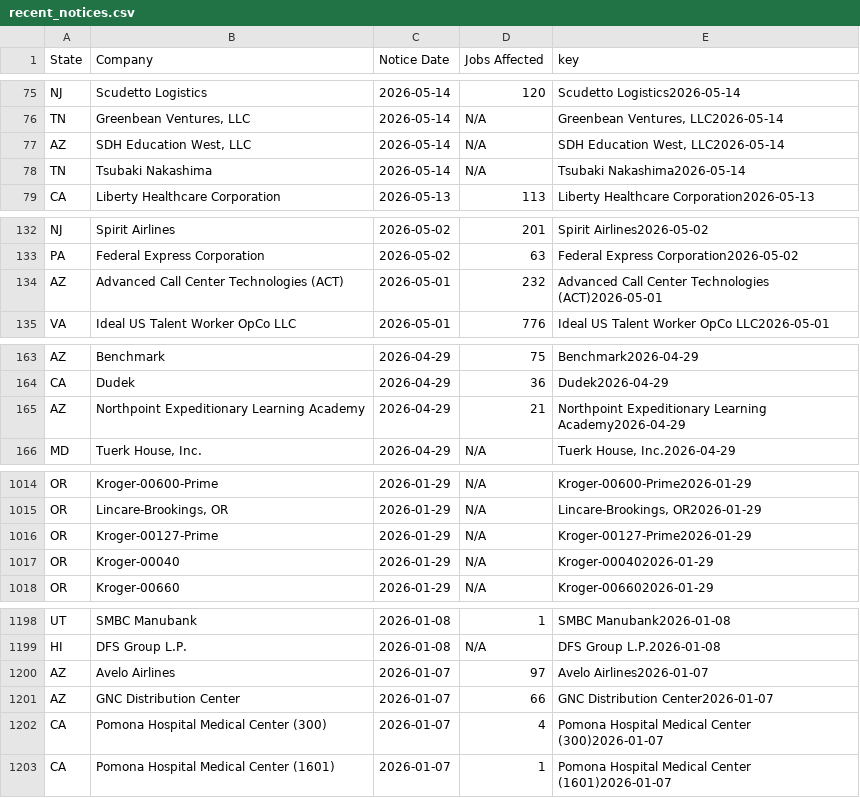
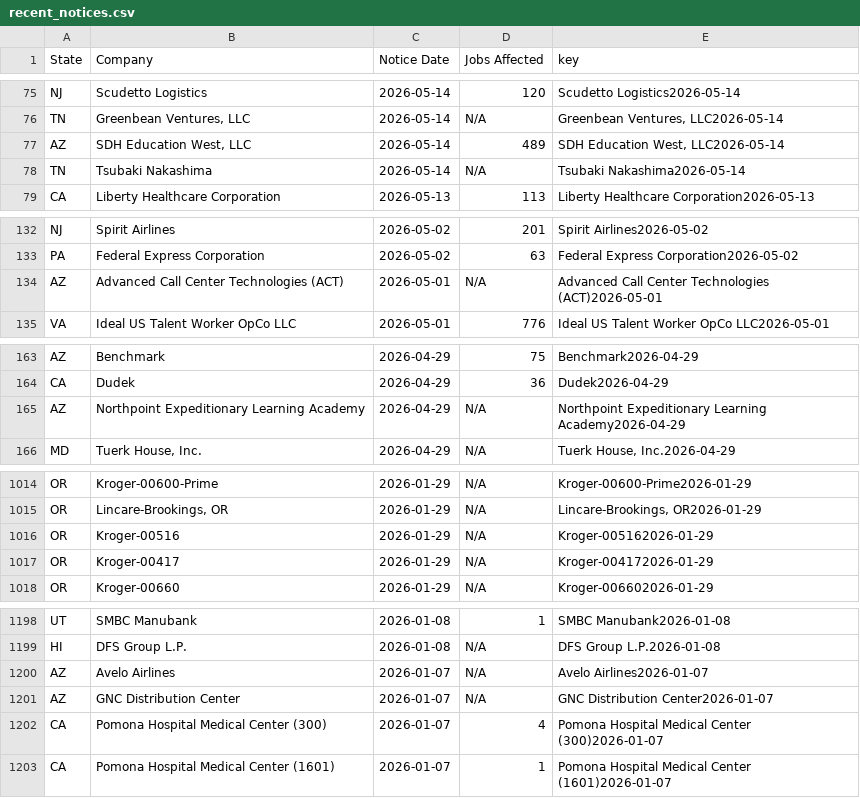
Before and after one commit to FTS-IE/github-actions-tut, a CSV file: data/recent_notices.csv, drawn as a sheet; only a part is shown, gaps mark what is left out; the diff covers the shown part only.

```diff
--- a/data/recent_notices.csv
+++ b/data/recent_notices.csv
@@ -76,3 +76,3 @@ NJ,Scudetto Logistics,2026-05-14,120,Scudetto Logistics2026-05-14
 TN,"Greenbean Ventures, LLC",2026-05-14,N/A,"Greenbean Ventures, LLC2026-05-14"
-AZ,"SDH Education West, LLC",2026-05-14,N/A,"SDH Education West, LLC2026-05-14"
+AZ,"SDH Education West, LLC",2026-05-14,489,"SDH Education West, LLC2026-05-14"
 TN,Tsubaki Nakashima,2026-05-14,N/A,Tsubaki Nakashima2026-05-14
@@ -181,3 +181,3 @@ NJ,Spirit Airlines,2026-05-02,201,Spirit Airlines2026-05-02
 PA,Federal Express Corporation,2026-05-02,63,Federal Express Corporation2026-05-02
-AZ,Advanced Call Center Technologies (ACT),2026-05-01,232,Advanced Call Center Technologies (ACT)2026-05-01
+AZ,Advanced Call Center Technologies (ACT),2026-05-01,N/A,Advanced Call Center Technologies (ACT)2026-05-01
 VA,Ideal US Talent Worker OpCo LLC,2026-05-01,776,Ideal US Talent Worker OpCo LLC2026-05-01
@@ -212,3 +212,3 @@ AZ,Benchmark,2026-04-29,75,Benchmark2026-04-29
 CA,Dudek,2026-04-29,36,Dudek2026-04-29
-AZ,Northpoint Expeditionary Learning Academy,2026-04-29,21,Northpoint Expeditionary Learning Academy2026-04-29
+AZ,Northpoint Expeditionary Learning Academy,2026-04-29,N/A,Northpoint Expeditionary Learning Academy2026-04-29
 MD,"Tuerk House, Inc.",2026-04-29,N/A,"Tuerk House, Inc.2026-04-29"
@@ -1567,4 +1567,4 @@ OR,Kroger-00600-Prime,2026-01-29,N/A,Kroger-00600-Prime2026-01-29
 OR,"Lincare-Brookings, OR",2026-01-29,N/A,"Lincare-Brookings, OR2026-01-29"
-OR,Kroger-00127-Prime,2026-01-29,N/A,Kroger-00127-Prime2026-01-29
-OR,Kroger-00040,2026-01-29,N/A,Kroger-000402026-01-29
+OR,Kroger-00516,2026-01-29,N/A,Kroger-005162026-01-29
+OR,Kroger-00417,2026-01-29,N/A,Kroger-004172026-01-29
 OR,Kroger-00660,2026-01-29,N/A,Kroger-006602026-01-29
@@ -1859,4 +1859,4 @@ UT,SMBC Manubank,2026-01-08,1,SMBC Manubank2026-01-08
 HI,DFS Group L.P.,2026-01-08,N/A,DFS Group L.P.2026-01-08
-AZ,Avelo Airlines,2026-01-07,97,Avelo Airlines2026-01-07
-AZ,GNC Distribution Center,2026-01-07,66,GNC Distribution Center2026-01-07
+AZ,Avelo Airlines,2026-01-07,N/A,Avelo Airlines2026-01-07
+AZ,GNC Distribution Center,2026-01-07,N/A,GNC Distribution Center2026-01-07
 CA,Pomona Hospital Medical Center (300),2026-01-07,4,Pomona Hospital Medical Center (300)2026-01-07
```
Also changed, not shown: 1 moved row and 13 edited cells elsewhere in this file, data/me.csv, data/or.csv, 5 other files.
